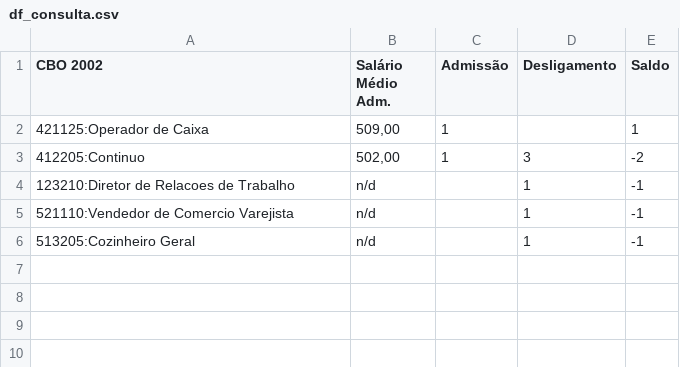
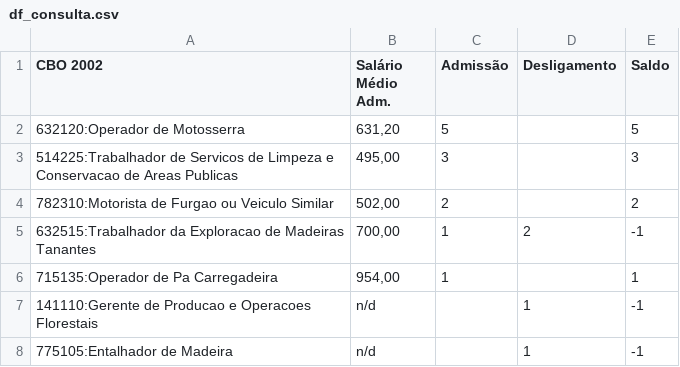
Before and after one commit to LucasGTeixeira/CAGED_Data_Collector, a CSV file: temp/df_consulta.csv, drawn as a sheet.

Commit message:
fix: table length exception

```diff
--- a/temp/df_consulta.csv
+++ b/temp/df_consulta.csv
@@ -1,6 +1,8 @@
 CBO 2002,Salário Médio Adm.,Admissão,Desligamento,Saldo
-421125:Operador de Caixa,"509,00",1,,1
-412205:Continuo,"502,00",1,3,-2
-123210:Diretor de Relacoes de Trabalho,n/d,,1,-1
-521110:Vendedor de Comercio Varejista,n/d,,1,-1
-513205:Cozinheiro Geral,n/d,,1,-1
+632120:Operador de Motosserra,"631,20",5,,5
+514225:Trabalhador de Servicos de Limpeza e Conservacao de Areas Publicas,"495,00",3,,3
+782310:Motorista de Furgao ou Veiculo Similar,"502,00",2,,2
+632515:Trabalhador da Exploracao de Madeiras Tanantes,"700,00",1,2,-1
+715135:Operador de Pa Carregadeira,"954,00",1,,1
+141110:Gerente de Producao e Operacoes  Florestais,n/d,,1,-1
+775105:Entalhador  de Madeira,n/d,,1,-1
```
Also changed, not shown: 6 other files.
